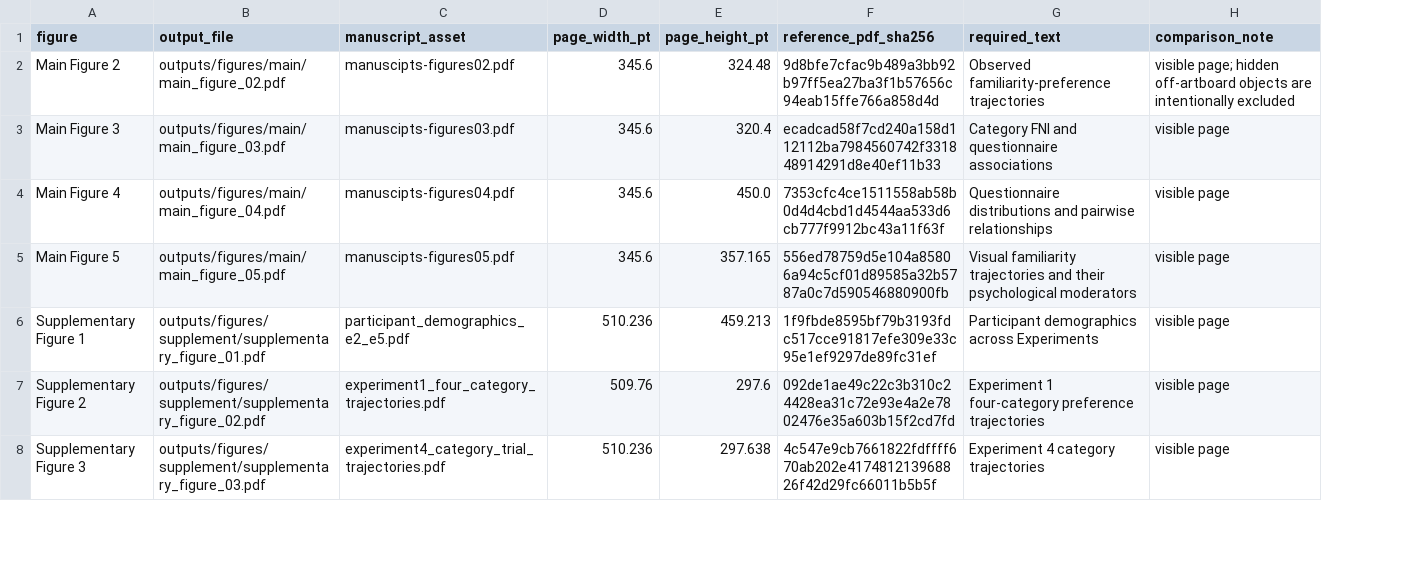
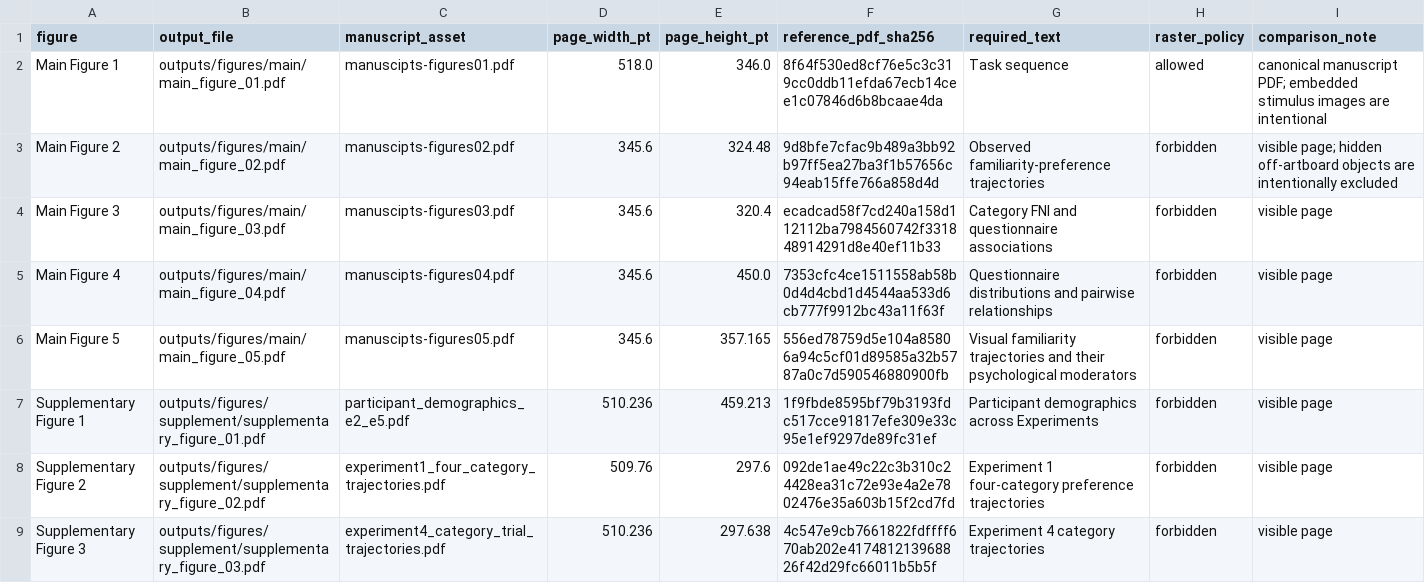
Before and after one commit to cantonsir/familiarity-novelty-analysis-reproducibility, a CSV file: data/figure_manifest.csv, drawn as a sheet; only a part is shown; addresses are those after the commit; the diff names each change by its address in the sheet, - before the commit and + after, or states it on an @@ line.

```diff
--- a/data/figure_manifest.csv
+++ b/data/figure_manifest.csv
+column H (raster_policy), rows 3-9: all forbidden
+row 2: Main Figure 1 | outputs/figures/main/main_figure_01.pdf | manuscipts-figures01.pdf | 518.0 | 346.0 | 8f64f530ed8cf76e5c3c319cc0ddb11efda67ecb14cee1c07846d6b8bcaae4da | Task sequence | allowed | canonical manuscript PDF; embedded stimulus images are intentional
```
Also changed, not shown: data/output_input_manifest.csv, outputs/data_privacy_validation.csv, 12 other files.
